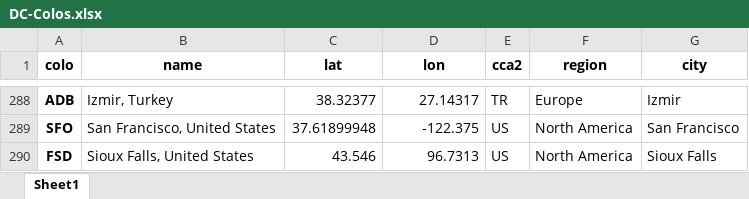
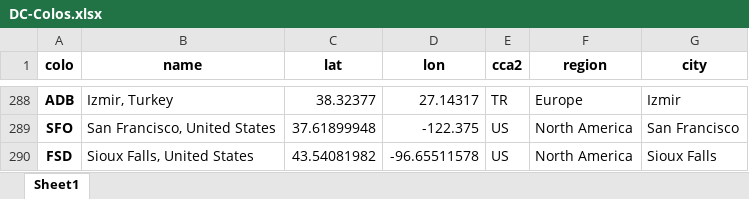
Before and after one commit to Netrvin/cloudflare-colo-list, an Excel workbook: DC-Colos.xlsx, sheet Sheet1, drawn as a sheet; only a part is shown, gaps mark what is left out; values as stored, in another font and other column widths than the file's, no borders; the diff names each change by its address in the sheet, - before the commit and + after, or states it on an @@ line.

```diff
--- a/DC-Colos.xlsx (sheet Sheet1)
+++ b/DC-Colos.xlsx (sheet Sheet1)
-C290 (lat): 43.546
+C290 (lat): 43.54081982
-D290 (lon): 96.7313
+D290 (lon): -96.65511578
```
Also changed, not shown: 3 other files.
